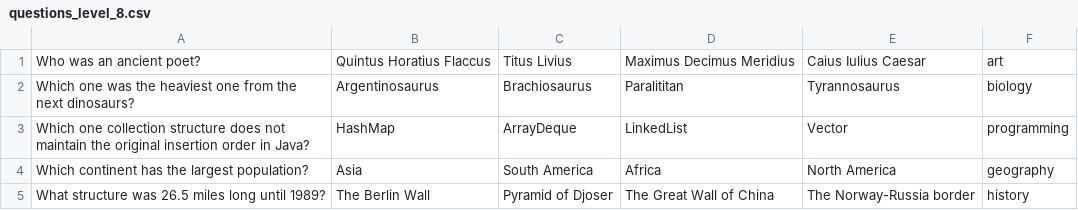
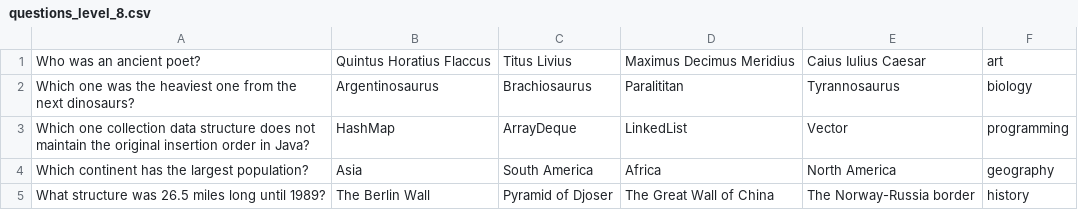
Before and after one commit to krisztianAlt/millionairegame, a CSV file: data/questions_level_8.csv, drawn as a sheet.

```diff
--- a/data/questions_level_8.csv
+++ b/data/questions_level_8.csv
@@ -2,3 +2,3 @@ Who was an ancient poet?;Quintus Horatius Flaccus;Titus Livius;Maximus Decimus M
 Which one was the heaviest one from the next dinosaurs?;Argentinosaurus;Brachiosaurus;Paralititan;Tyrannosaurus;biology
-Which one collection structure does not maintain the original insertion order in Java?;HashMap;ArrayDeque;LinkedList;Vector;programming
+Which one collection data structure does not maintain the original insertion order in Java?;HashMap;ArrayDeque;LinkedList;Vector;programming
 Which continent has the largest population?;Asia;South America;Africa;North America;geography
```
Also changed, not shown: data/questions_level_10.csv, data/questions_level_3.csv, 1 other file.
